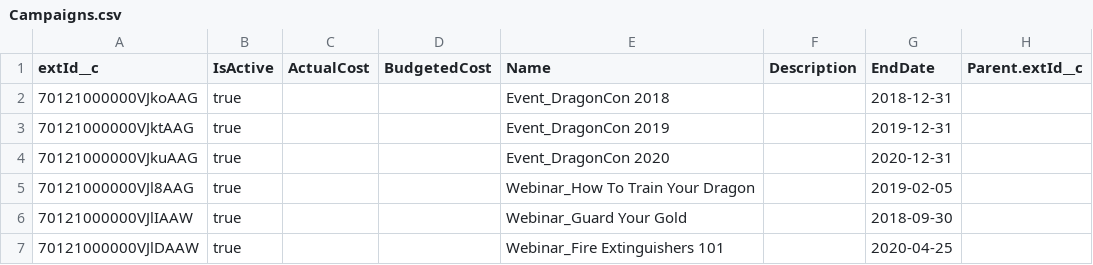
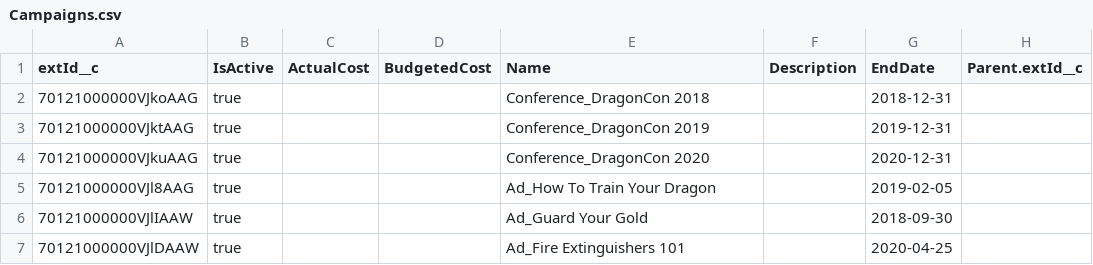
Before and after one commit to sercante-llc/campaign-influence-starter-pack, a CSV file: sfdx-data/Campaigns.csv, drawn as a sheet; only a part is shown; the diff names each change by its address in the sheet, - before the commit and + after, or states it on an @@ line.

```diff
--- a/sfdx-data/Campaigns.csv
+++ b/sfdx-data/Campaigns.csv
-E2 (Name): Event_DragonCon 2018
+E2 (Name): Conference_DragonCon 2018
-E3 (Name): Event_DragonCon 2019
+E3 (Name): Conference_DragonCon 2019
-E4 (Name): Event_DragonCon 2020
+E4 (Name): Conference_DragonCon 2020
-E5 (Name): Webinar_How To Train Your Dragon
+E5 (Name): Ad_How To Train Your Dragon
-E6 (Name): Webinar_Guard Your Gold
+E6 (Name): Ad_Guard Your Gold
-E7 (Name): Webinar_Fire Extinguishers 101
+E7 (Name): Ad_Fire Extinguishers 101
```
Also changed, not shown: sfdx-data/CampaignMembers.csv, sfdx-data/Contacts.csv, 2 other files.
